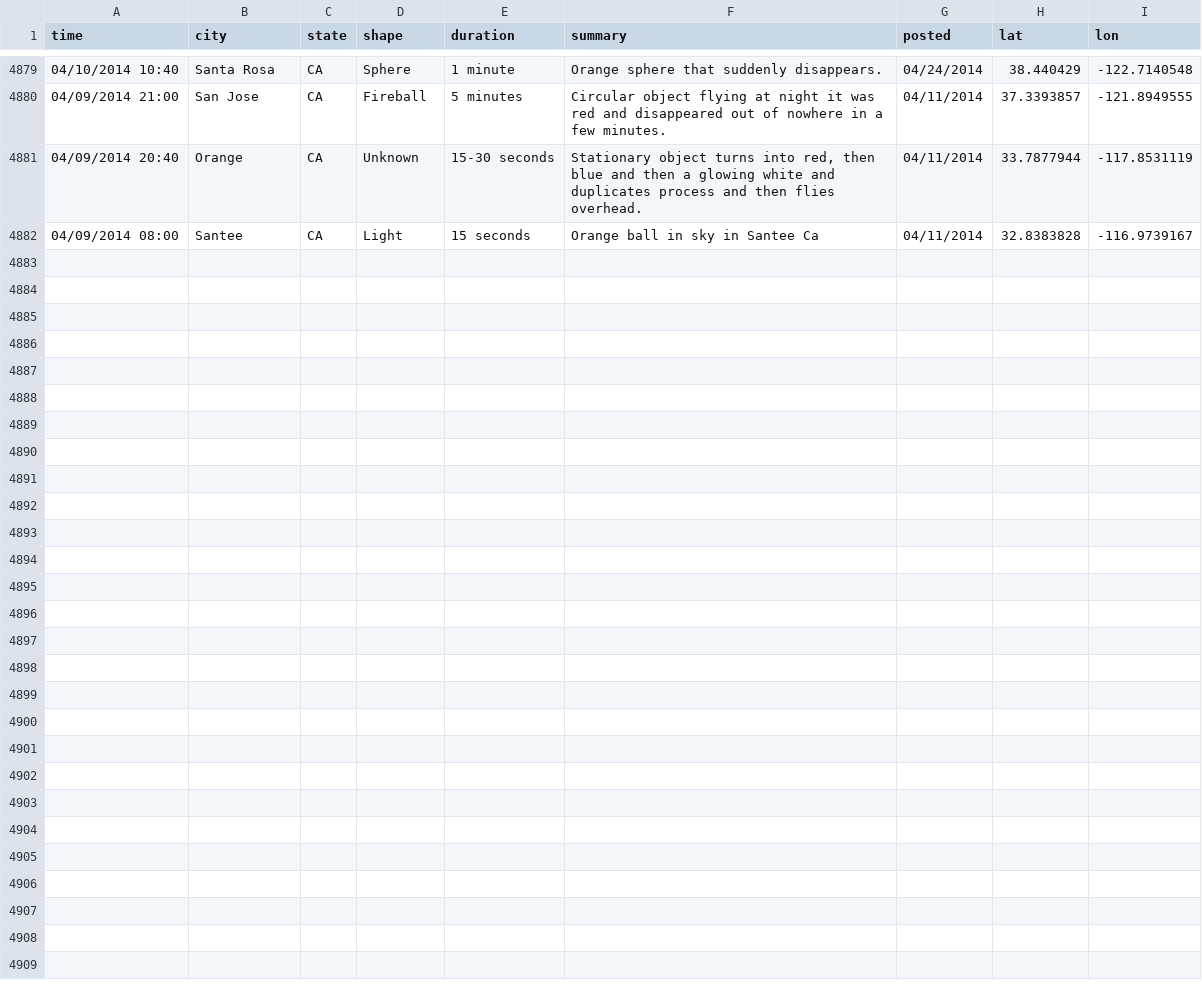
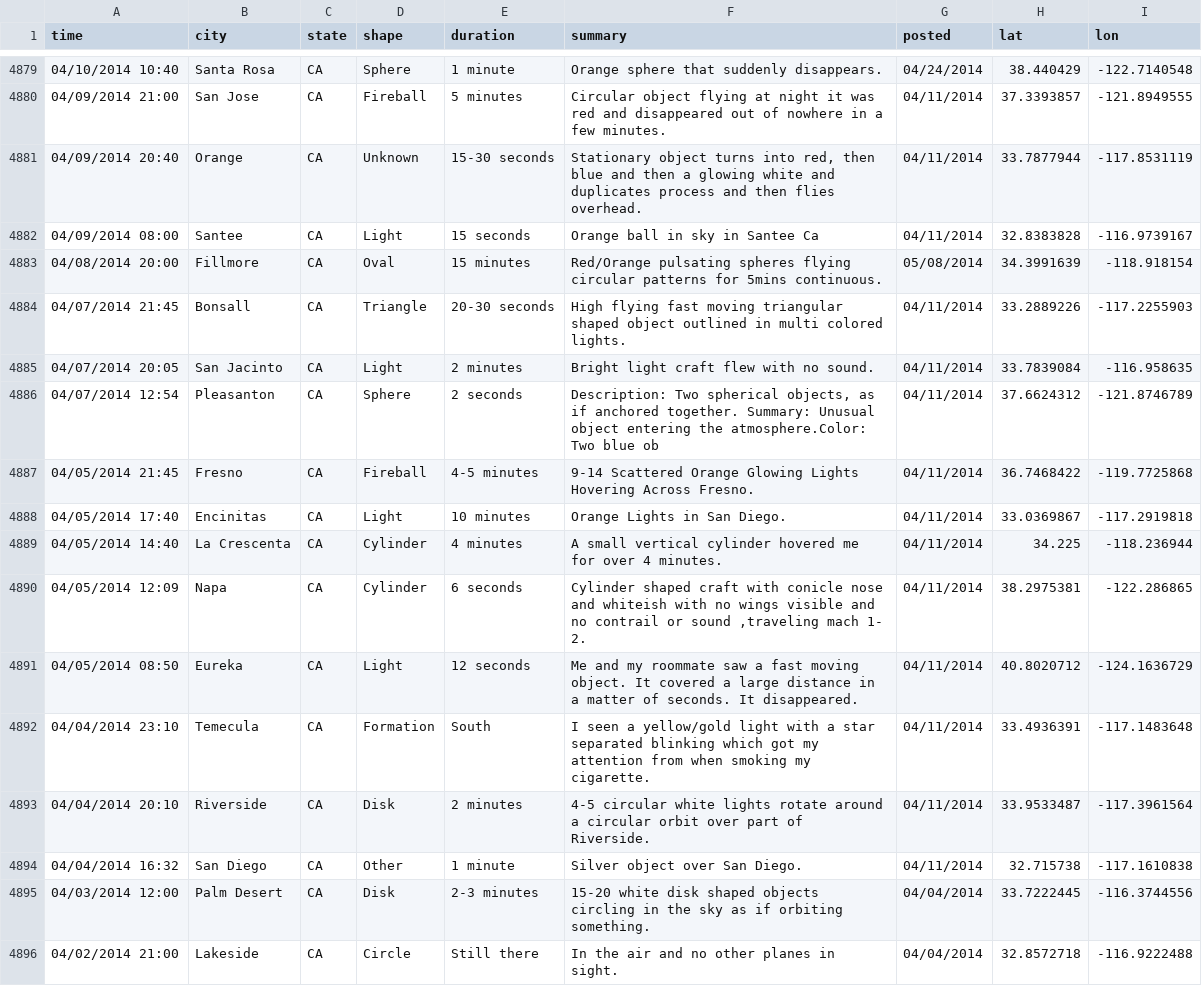
Before and after one commit to Swizec/d3-course-examples, a CSV file: section4/data/full-data-geodata.csv, drawn as a sheet; only a part is shown, gaps mark what is left out.

```diff
--- a/section4/data/full-data-geodata.csv
+++ b/section4/data/full-data-geodata.csv
@@ -4882 +4882,15 @@ time,city,state,shape,duration,summary,posted,lat,lon
 04/09/2014 08:00,Santee,CA,Light,15 seconds,Orange ball in sky in Santee Ca,04/11/2014,32.8383828,-116.9739167
+04/08/2014 20:00,Fillmore,CA,Oval,15 minutes,Red/Orange pulsating spheres flying circular patterns for 5mins continuous.,05/08/2014,34.3991639,-118.918154
+04/07/2014 21:45,Bonsall,CA,Triangle,20-30 seconds,High flying fast moving triangular shaped object outlined in multi colored lights.,04/11/2014,33.2889226,-117.2255903
+04/07/2014 20:05,San Jacinto,CA,Light,2 minutes,Bright light craft flew with no sound.,04/11/2014,33.7839084,-116.958635
+04/07/2014 12:54,Pleasanton,CA,Sphere,2 seconds,"Description: Two spherical objects, as if anchored together. Summary: Unusual object entering the atmosphere.Color: Two blue ob",04/11/2014,37.6624312,-121.8746789
+04/05/2014 21:45,Fresno,CA,Fireball,4-5 minutes,9-14 Scattered Orange Glowing Lights Hovering Across Fresno.,04/11/2014,36.7468422,-119.7725868
+04/05/2014 17:40,Encinitas,CA,Light,10 minutes,Orange Lights in San Diego.,04/11/2014,33.0369867,-117.2919818
+04/05/2014 14:40,La Crescenta,CA,Cylinder,4 minutes,A small vertical cylinder hovered me for over 4 minutes.,04/11/2014,34.225,-118.236944
+04/05/2014 12:09,Napa,CA,Cylinder,6 seconds,"Cylinder shaped craft with conicle nose and whiteish with no wings visible and no contrail or sound ,traveling mach 1- 2.",04/11/2014,38.2975381,-122.286865
+04/05/2014 08:50,Eureka,CA,Light,12 seconds,Me and my roommate saw a fast moving object.  It covered a large distance in a matter of seconds.  It disappeared.,04/11/2014,40.8020712,-124.1636729
+04/04/2014 23:10,Temecula,CA,Formation,South,I seen a yellow/gold light with a star separated blinking which got my attention from when smoking my cigarette.,04/11/2014,33.4936391,-117.1483648
+04/04/2014 20:10,Riverside,CA,Disk,2 minutes,4-5 circular white lights rotate around a circular orbit over part of Riverside.,04/11/2014,33.9533487,-117.3961564
+04/04/2014 16:32,San Diego,CA,Other,1 minute,Silver object over San Diego.,04/11/2014,32.715738,-117.1610838
+04/03/2014 12:00,Palm Desert,CA,Disk,2-3 minutes,15-20 white disk shaped objects circling in the sky as if orbiting something.,04/04/2014,33.7222445,-116.3744556
+04/02/2014 21:00,Lakeside,CA,Circle,Still there,In the air and no other planes in sight.,04/04/2014,32.8572718,-116.9222488
```
Also changed, not shown: 1 other file.
